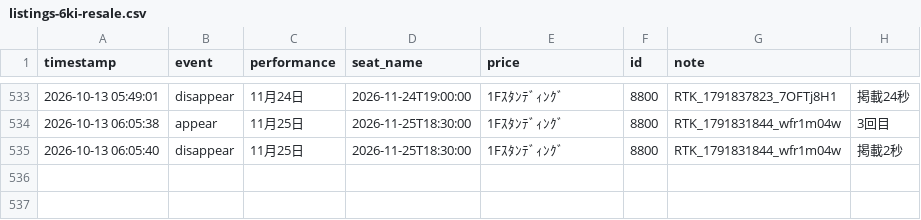
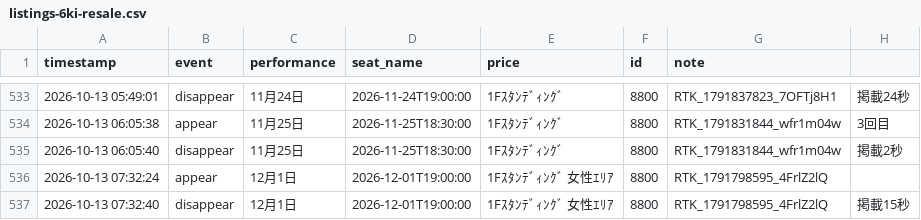
Before and after one commit to dragonballgokou-rose-boop/cursor, a CSV file: ticket-monitor/listings-6ki-resale.csv, drawn as a sheet; only a part is shown, gaps mark what is left out.

Commit message:
chore: update listings log

```diff
--- a/ticket-monitor/listings-6ki-resale.csv
+++ b/ticket-monitor/listings-6ki-resale.csv
@@ -535 +535,3 @@ timestamp,event,performance,seat_name,price,id,note
 "2026-10-13 06:05:40","disappear","11月25日","2026-11-25T18:30:00","1Fｽﾀﾝﾃﾞｨﾝｸﾞ","8800","RTK_1791831844_wfr1m04w","掲載2秒"
+"2026-10-13 07:32:24","appear","12月1日","2026-12-01T19:00:00","1Fｽﾀﾝﾃﾞｨﾝｸﾞ 女性ｴﾘｱ","8800","RTK_1791798595_4FrlZ2lQ",""
+"2026-10-13 07:32:40","disappear","12月1日","2026-12-01T19:00:00","1Fｽﾀﾝﾃﾞｨﾝｸﾞ 女性ｴﾘｱ","8800","RTK_1791798595_4FrlZ2lQ","掲載15秒"
```
